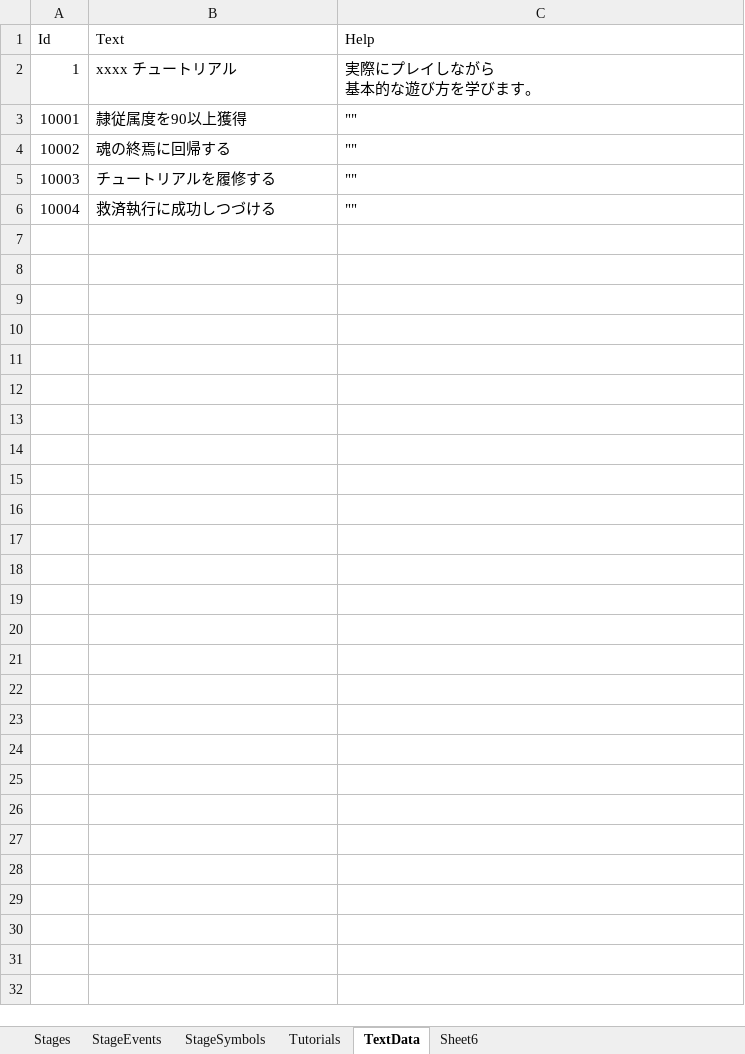
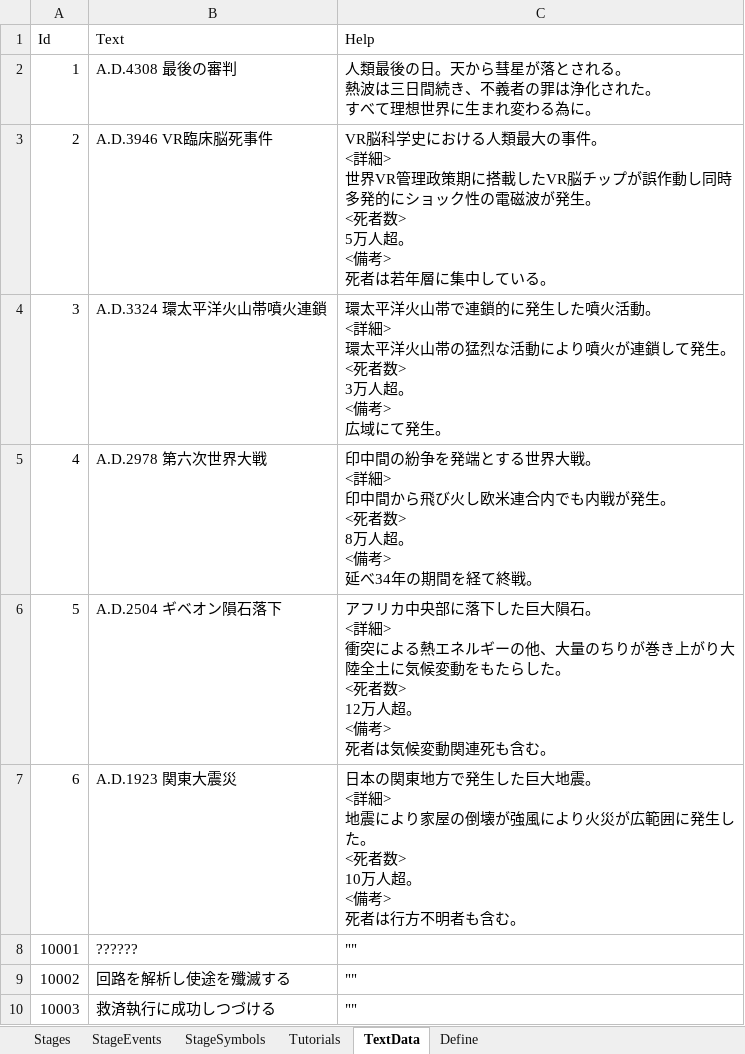
Before and after one commit to seedsclaft/unity, an Excel workbook: Assets/Data/Stages.xlsx, sheet TextData, drawn as a sheet; values as stored, in another font and other column widths than the file's, no borders; removed rows and columns are numbered as before the commit, all else as after; ↵ is a line break in a cell; the diff names each change by its address in the sheet, - before the commit and + after, or states it on an @@ line.

```diff
--- a/Assets/Data/Stages.xlsx (sheet TextData)
+++ b/Assets/Data/Stages.xlsx (sheet TextData)
-sheet tab: Sheet6
+sheet tab: Define
-B2 (Text): xxxx チュートリアル
+B2 (Text): A.D.4308 最後の審判
-C2 (Help): 実際にプレイしながら ↵ 基本的な遊び方を学びます。
+C2 (Help): 人類最後の日。天から彗星が落とされる。 ↵ 熱波は三日間続き、不義者の罪は浄化された。 ↵ すべて理想世界に生まれ変わる為に。
+row 3: 2 | A.D.3946 VR臨床脳死事件 | VR脳科学史における人類最大の事件。 ↵ <詳細> ↵ 世界VR管理政策期に搭載したVR脳チップが誤作動し同時多発的にショック性の電磁波が発生。 ↵ <死者数> ↵ 5万人超。 ↵ <備考> ↵ 死者は若年層に集中している。
+row 4: 3 | A.D.3324 環太平洋火山帯噴火連鎖 | 環太平洋火山帯で連鎖的に発生した噴火活動。 ↵ <詳細> ↵ 環太平洋火山帯の猛烈な活動により噴火が連鎖して発生。 ↵ <死者数> ↵ 3万人超。 ↵ <備考> ↵ 広域にて発生。
+row 5: 4 | A.D.2978 第六次世界大戦 | 印中間の紛争を発端とする世界大戦。 ↵ <詳細> ↵ 印中間から飛び火し欧米連合内でも内戦が発生。 ↵ <死者数> ↵ 8万人超。 ↵ <備考> ↵ 延べ34年の期間を経て終戦。
+row 6: 5 | A.D.2504 ギベオン隕石落下 | アフリカ中央部に落下した巨大隕石。 ↵ <詳細> ↵ 衝突による熱エネルギーの他、大量のちりが巻き上がり大陸全土に気候変動をもたらした。 ↵ <死者数> ↵ 12万人超。 ↵ <備考> ↵ 死者は気候変動関連死も含む。
+row 7: 6 | A.D.1923 関東大震災 | 日本の関東地方で発生した巨大地震。 ↵ <詳細> ↵ 地震により家屋の倒壊が強風により火災が広範囲に発生した。 ↵ <死者数> ↵ 10万人超。 ↵ <備考> ↵ 死者は行方不明者も含む。
-B8 (Text): 隷従属度を90以上獲得
+B8 (Text): ??????
-B9 (Text): 魂の終焉に回帰する
+B9 (Text): 回路を解析し使途を殲滅する
-B10 (Text): チュートリアルを履修する
+B10 (Text): 救済執行に成功しつづける
-row 6: 10004 | 救済執行に成功しつづける | ""
```
Also changed, not shown: sheet Stages, sheet StageSymbols, Assets/Data/PrizeSets.xlsx, Assets/Data/System.xlsx, 29 other files.
